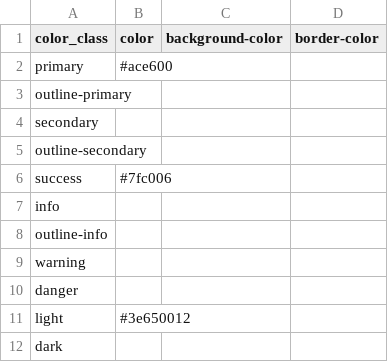
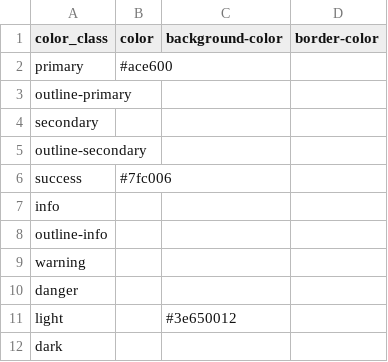
Before and after one commit to greseluned/repositorio-collectionbuilder, a CSV file: _data/config-theme-colors.csv, drawn as a sheet.

Commit message:
Update config-theme-colors.csv

```diff
--- a/_data/config-theme-colors.csv
+++ b/_data/config-theme-colors.csv
@@ -10,3 +10,3 @@ warning,,,
 danger,,,
-light,#3e650012,,
+light,,#3e650012,
 dark,,,
```
